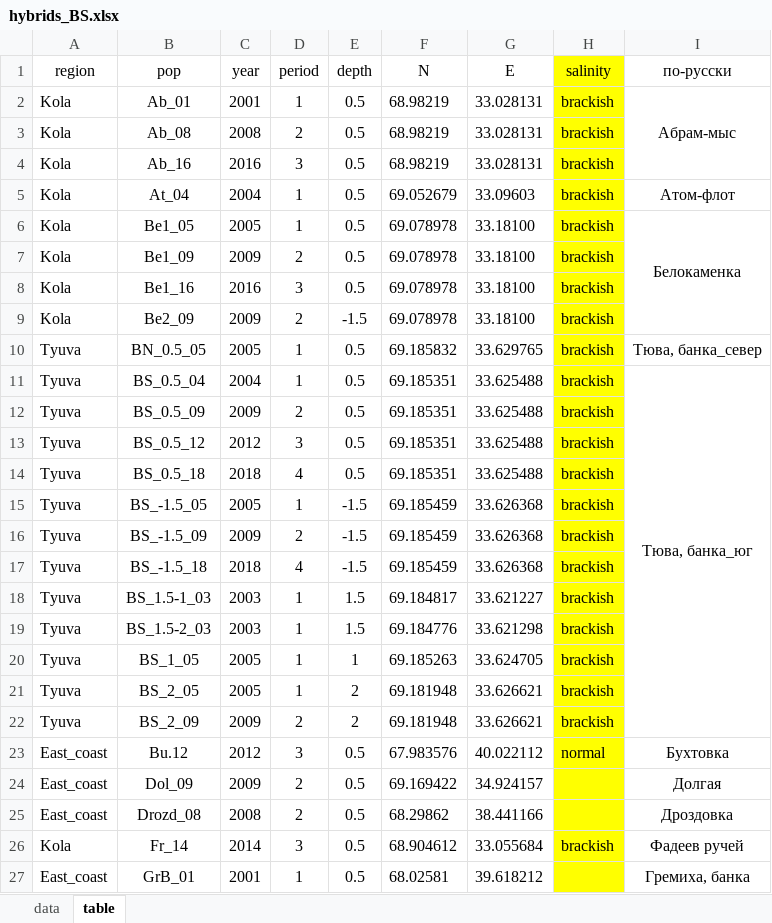
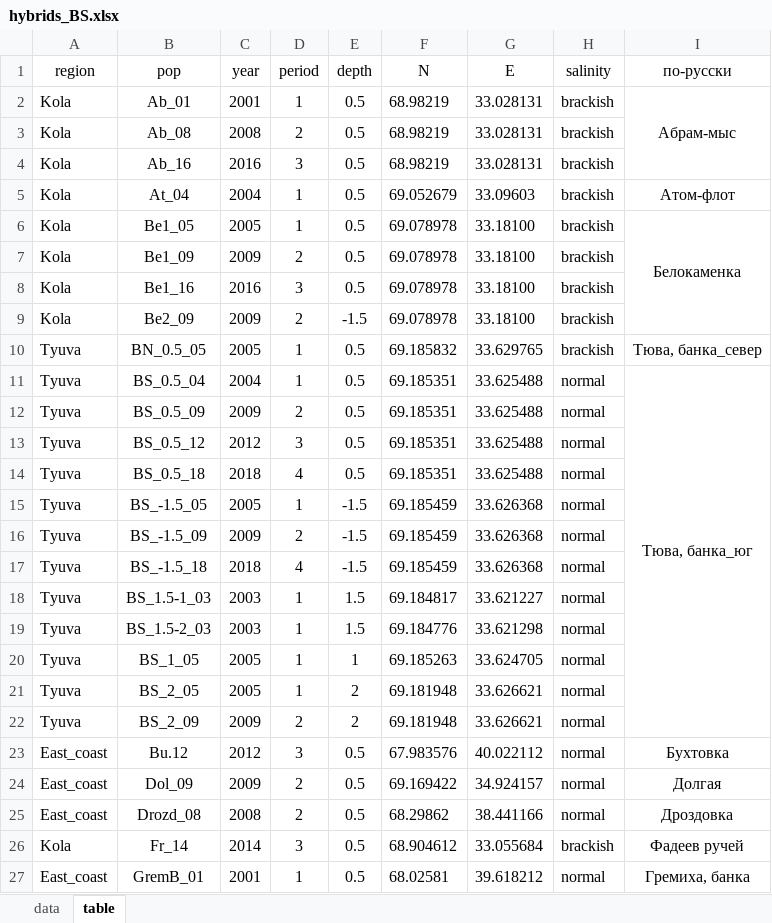
Before and after one commit to polydora/Articles_in_progress, an Excel workbook: Mytilus hybrids/R_calc_Mytilus_hybrids/Data/hybrids_BS.xlsx, sheet table, drawn as a sheet; only a part is shown; values as stored, in another font and other column widths than the file's, no borders; the diff covers the shown part only; the diff names each change by its address in the sheet, - before the commit and + after, or states it on an @@ line.

```diff
--- a/Mytilus hybrids/R_calc_Mytilus_hybrids/Data/hybrids_BS.xlsx (sheet table)
+++ b/Mytilus hybrids/R_calc_Mytilus_hybrids/Data/hybrids_BS.xlsx (sheet table)
-H1:H27 fill: #FFFF00
+H1:H27 fill: none
-H11:H22 (salinity): brackish
+H11:H22 (salinity): normal
-H24:H25 (salinity): (empty)
+H24:H25 (salinity): normal
-B27 (pop): GrB_01
+B27 (pop): GremB_01
-H27 (salinity): (empty)
+H27 (salinity): normal
```
Also changed, not shown: 35 edited cells and cell formats elsewhere in this sheet, sheet data, hidden cells, 12 other files.
